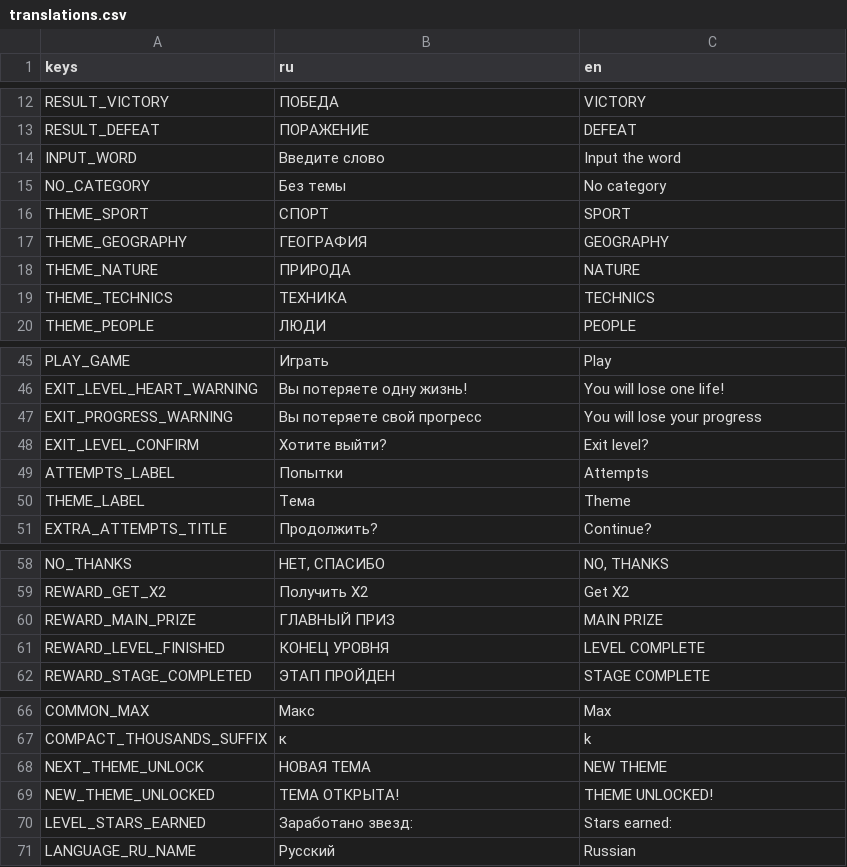
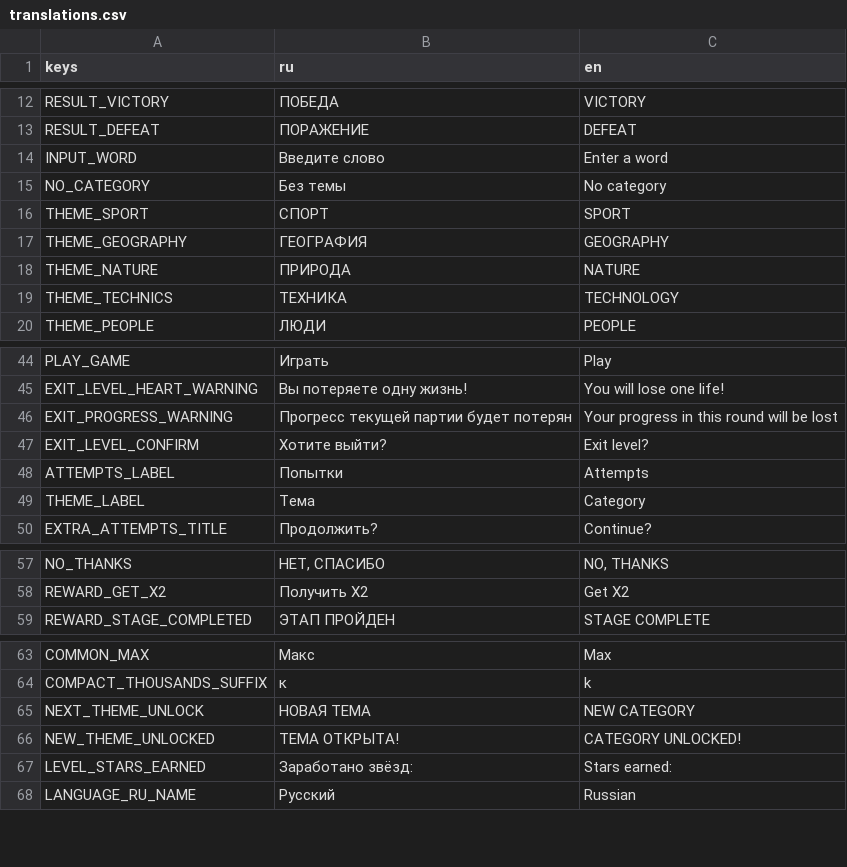
Before and after one commit to trinarr/hangman20_godot, a CSV file: localization/translations.csv, drawn as a sheet; only a part is shown, gaps mark what is left out; the diff covers the shown part only.

```diff
--- a/localization/translations.csv
+++ b/localization/translations.csv
@@ -13,3 +13,3 @@ RESULT_VICTORY,ПОБЕДА,VICTORY
 RESULT_DEFEAT,ПОРАЖЕНИЕ,DEFEAT
-INPUT_WORD,Введите слово,Input the word
+INPUT_WORD,Введите слово,Enter a word
 NO_CATEGORY,Без темы,No category
@@ -18,3 +18,3 @@ THEME_GEOGRAPHY,ГЕОГРАФИЯ,GEOGRAPHY
 THEME_NATURE,ПРИРОДА,NATURE
-THEME_TECHNICS,ТЕХНИКА,TECHNICS
+THEME_TECHNICS,ТЕХНИКА,TECHNOLOGY
 THEME_PEOPLE,ЛЮДИ,PEOPLE
@@ -46,6 +45,6 @@ PLAY_GAME,Играть,Play
 EXIT_LEVEL_HEART_WARNING,Вы потеряете одну жизнь!,You will lose one life!
-EXIT_PROGRESS_WARNING,Вы потеряете свой прогресс,You will lose your progress
+EXIT_PROGRESS_WARNING,Прогресс текущей партии будет потерян,Your progress in this round will be lost
 EXIT_LEVEL_CONFIRM,Хотите выйти?,Exit level?
 ATTEMPTS_LABEL,Попытки,Attempts
-THEME_LABEL,Тема,Theme
+THEME_LABEL,Тема,Category
 EXTRA_ATTEMPTS_TITLE,Продолжить?,Continue?
@@ -63,4 +62,2 @@ NO_THANKS,"НЕТ, СПАСИБО","NO, THANKS"
 REWARD_GET_X2,Получить Х2,Get X2
-REWARD_MAIN_PRIZE,ГЛАВНЫЙ ПРИЗ,MAIN PRIZE
-REWARD_LEVEL_FINISHED,КОНЕЦ УРОВНЯ,LEVEL COMPLETE
 REWARD_STAGE_COMPLETED,ЭТАП ПРОЙДЕН,STAGE COMPLETE
@@ -71,5 +68,5 @@ COMMON_MAX,Макс,Max
 COMPACT_THOUSANDS_SUFFIX,к,k
-NEXT_THEME_UNLOCK,НОВАЯ ТЕМА,NEW THEME
-NEW_THEME_UNLOCKED,ТЕМА ОТКРЫТА!,THEME UNLOCKED!
-LEVEL_STARS_EARNED,Заработано звезд:,Stars earned:
+NEXT_THEME_UNLOCK,НОВАЯ ТЕМА,NEW CATEGORY
+NEW_THEME_UNLOCKED,ТЕМА ОТКРЫТА!,CATEGORY UNLOCKED!
+LEVEL_STARS_EARNED,Заработано звёзд:,Stars earned:
 LANGUAGE_RU_NAME,Русский,Russian
```
Also changed, not shown: 5 removed rows and 12 edited cells elsewhere in this file, 9 other files.
